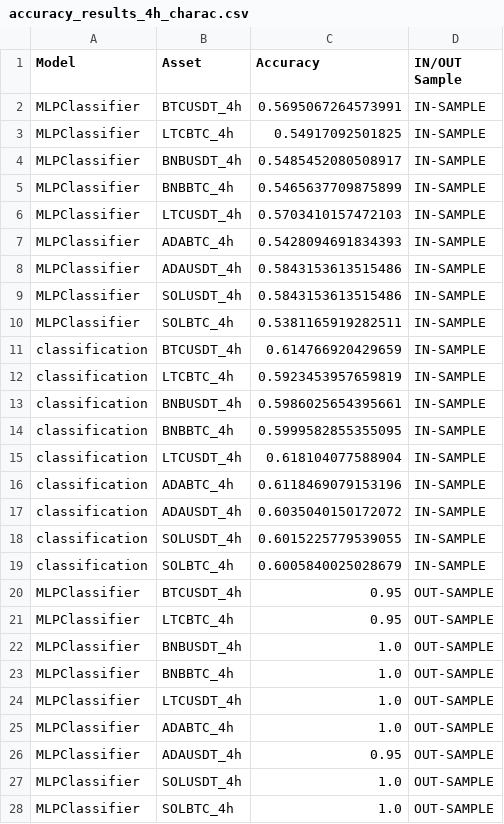
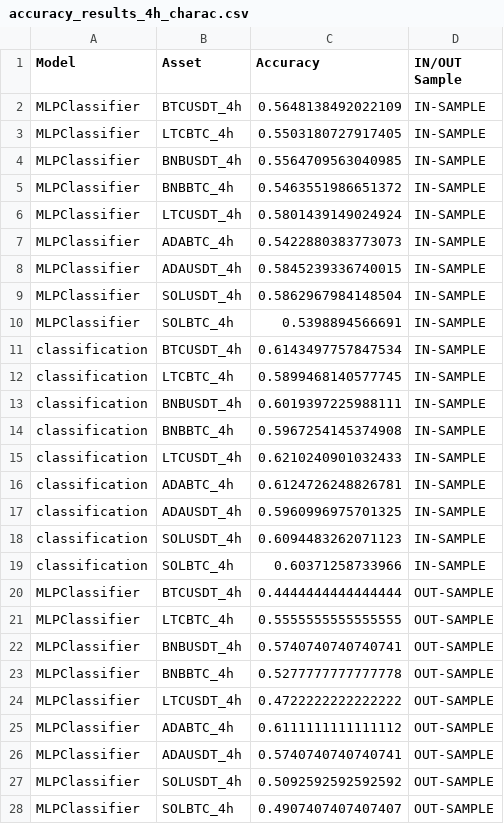
Before and after one commit to RaquelCasadoR/tfg, a CSV file: accuracy_results_4h_charac.csv, drawn as a sheet; only a part is shown; the diff covers the shown part only.

```diff
--- a/accuracy_results_4h_charac.csv
+++ b/accuracy_results_4h_charac.csv
@@ -1,28 +1,28 @@
 Model,Asset,Accuracy,IN/OUT Sample
-MLPClassifier,BTCUSDT_4h,0.5695067264573991,IN-SAMPLE
-MLPClassifier,LTCBTC_4h,0.54917092501825,IN-SAMPLE
-MLPClassifier,BNBUSDT_4h,0.5485452080508917,IN-SAMPLE
-MLPClassifier,BNBBTC_4h,0.5465637709875899,IN-SAMPLE
-MLPClassifier,LTCUSDT_4h,0.5703410157472103,IN-SAMPLE
-MLPClassifier,ADABTC_4h,0.5428094691834393,IN-SAMPLE
-MLPClassifier,ADAUSDT_4h,0.5843153613515486,IN-SAMPLE
-MLPClassifier,SOLUSDT_4h,0.5843153613515486,IN-SAMPLE
-MLPClassifier,SOLBTC_4h,0.5381165919282511,IN-SAMPLE
-classification,BTCUSDT_4h,0.614766920429659,IN-SAMPLE
-classification,LTCBTC_4h,0.5923453957659819,IN-SAMPLE
-classification,BNBUSDT_4h,0.5986025654395661,IN-SAMPLE
-classification,BNBBTC_4h,0.5999582855355095,IN-SAMPLE
-classification,LTCUSDT_4h,0.618104077588904,IN-SAMPLE
-classification,ADABTC_4h,0.6118469079153196,IN-SAMPLE
-classification,ADAUSDT_4h,0.6035040150172072,IN-SAMPLE
-classification,SOLUSDT_4h,0.6015225779539055,IN-SAMPLE
-classification,SOLBTC_4h,0.6005840025028679,IN-SAMPLE
-MLPClassifier,BTCUSDT_4h,0.95,OUT-SAMPLE
-MLPClassifier,LTCBTC_4h,0.95,OUT-SAMPLE
-MLPClassifier,BNBUSDT_4h,1.0,OUT-SAMPLE
-MLPClassifier,BNBBTC_4h,1.0,OUT-SAMPLE
-MLPClassifier,LTCUSDT_4h,1.0,OUT-SAMPLE
-MLPClassifier,ADABTC_4h,1.0,OUT-SAMPLE
-MLPClassifier,ADAUSDT_4h,0.95,OUT-SAMPLE
-MLPClassifier,SOLUSDT_4h,1.0,OUT-SAMPLE
-MLPClassifier,SOLBTC_4h,1.0,OUT-SAMPLE
+MLPClassifier,BTCUSDT_4h,0.5648138492022109,IN-SAMPLE
+MLPClassifier,LTCBTC_4h,0.5503180727917405,IN-SAMPLE
+MLPClassifier,BNBUSDT_4h,0.5564709563040985,IN-SAMPLE
+MLPClassifier,BNBBTC_4h,0.5463551986651372,IN-SAMPLE
+MLPClassifier,LTCUSDT_4h,0.5801439149024924,IN-SAMPLE
+MLPClassifier,ADABTC_4h,0.5422880383773073,IN-SAMPLE
+MLPClassifier,ADAUSDT_4h,0.5845239336740015,IN-SAMPLE
+MLPClassifier,SOLUSDT_4h,0.5862967984148504,IN-SAMPLE
+MLPClassifier,SOLBTC_4h,0.5398894566691,IN-SAMPLE
+classification,BTCUSDT_4h,0.6143497757847534,IN-SAMPLE
+classification,LTCBTC_4h,0.5899468140577745,IN-SAMPLE
+classification,BNBUSDT_4h,0.6019397225988111,IN-SAMPLE
+classification,BNBBTC_4h,0.5967254145374908,IN-SAMPLE
+classification,LTCUSDT_4h,0.6210240901032433,IN-SAMPLE
+classification,ADABTC_4h,0.6124726248826781,IN-SAMPLE
+classification,ADAUSDT_4h,0.5960996975701325,IN-SAMPLE
+classification,SOLUSDT_4h,0.6094483262071123,IN-SAMPLE
+classification,SOLBTC_4h,0.60371258733966,IN-SAMPLE
+MLPClassifier,BTCUSDT_4h,0.4444444444444444,OUT-SAMPLE
+MLPClassifier,LTCBTC_4h,0.5555555555555555,OUT-SAMPLE
+MLPClassifier,BNBUSDT_4h,0.5740740740740741,OUT-SAMPLE
+MLPClassifier,BNBBTC_4h,0.5277777777777778,OUT-SAMPLE
+MLPClassifier,LTCUSDT_4h,0.4722222222222222,OUT-SAMPLE
+MLPClassifier,ADABTC_4h,0.6111111111111112,OUT-SAMPLE
+MLPClassifier,ADAUSDT_4h,0.5740740740740741,OUT-SAMPLE
+MLPClassifier,SOLUSDT_4h,0.5092592592592592,OUT-SAMPLE
+MLPClassifier,SOLBTC_4h,0.4907407407407407,OUT-SAMPLE
```
Also changed, not shown: 9 edited cells elsewhere in this file, accuracy_results_1d_charac.csv, accuracy_results_1h_charac.csv, 10 other files.
